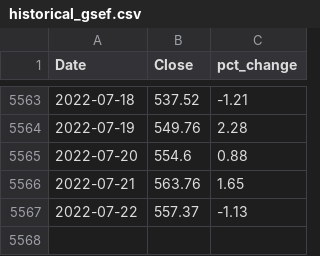
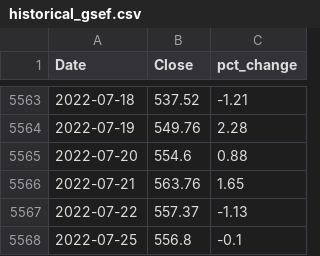
Before and after one commit to eshraongithub/global_sustainable_equity_fund_etl_and_time_series_forecasting, a CSV file: gsef_output/historical_gsef.csv, drawn as a sheet; only a part is shown, gaps mark what is left out; the diff names each change by its address in the sheet, - before the commit and + after, or states it on an @@ line.

```diff
--- a/gsef_output/historical_gsef.csv
+++ b/gsef_output/historical_gsef.csv
+row 5568: 2022-07-25 | 556.8 | -0.1
```
Also changed, not shown: 3 other files.
